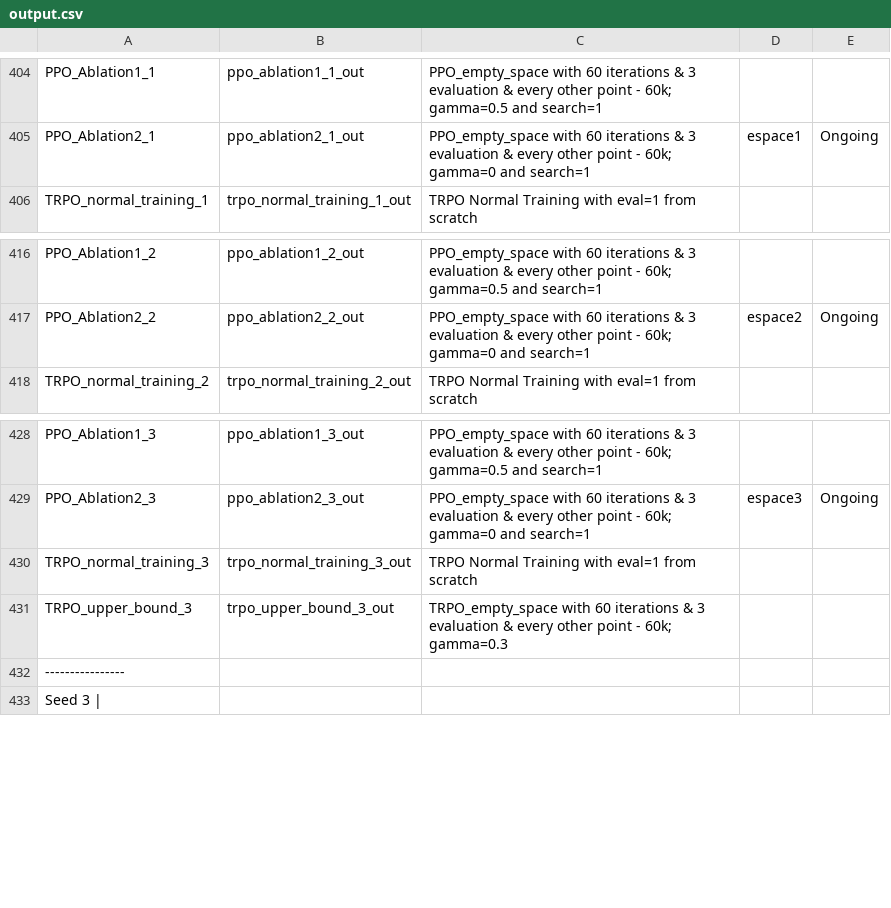
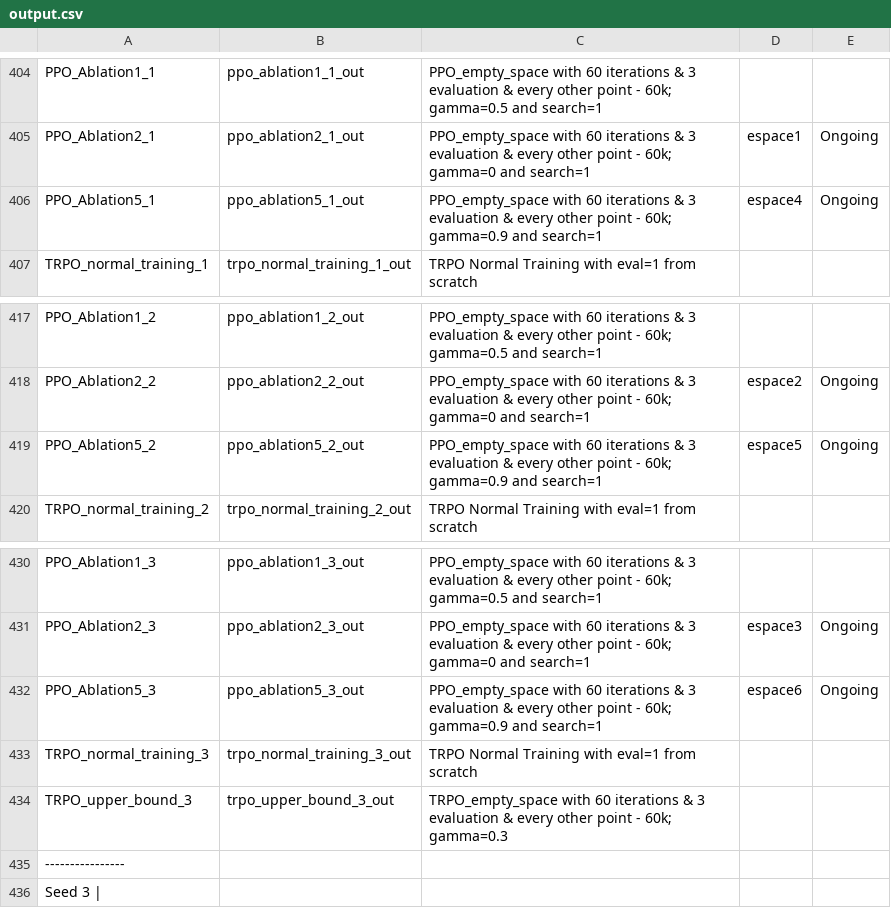
Before and after one commit to AishikD14/stable-baselines3, a CSV file: output.csv, drawn as a sheet; only a part is shown, gaps mark what is left out; the diff names each change by its address in the sheet, - before the commit and + after, or states it on an @@ line.

Commit message:
update

```diff
--- a/output.csv
+++ b/output.csv
+row 406: PPO_Ablation5_1 | ppo_ablation5_1_out | PPO_empty_space with 60 iterations & 3 evaluation & every other point - 60k; gamma=0.9 and search=1 | espace4 | Ongoing
+row 419: PPO_Ablation5_2 | ppo_ablation5_2_out | PPO_empty_space with 60 iterations & 3 evaluation & every other point - 60k; gamma=0.9 and search=1 | espace5 | Ongoing
+row 432: PPO_Ablation5_3 | ppo_ablation5_3_out | PPO_empty_space with 60 iterations & 3 evaluation & every other point - 60k; gamma=0.9 and search=1 | espace6 | Ongoing
```
